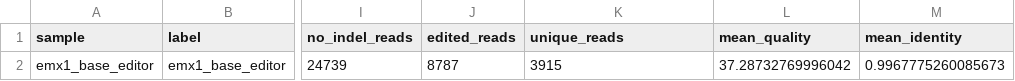
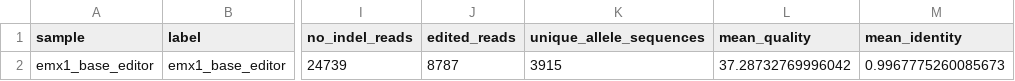
Before and after one commit to best916116-crypto/NGS_analyzer, a CSV file: benchmarks/public/crispresso2_base_editor/results/qc_read_counts.csv, drawn as a sheet; only a part is shown, gaps mark what is left out; the diff names each change by its address in the sheet, - before the commit and + after, or states it on an @@ line.

Commit message:
Clarify read depth and target-rate labels

```diff
--- a/benchmarks/public/crispresso2_base_editor/results/qc_read_counts.csv
+++ b/benchmarks/public/crispresso2_base_editor/results/qc_read_counts.csv
-K1: unique_reads
+K1: unique_allele_sequences
```
Also changed, not shown: 3 other files.
